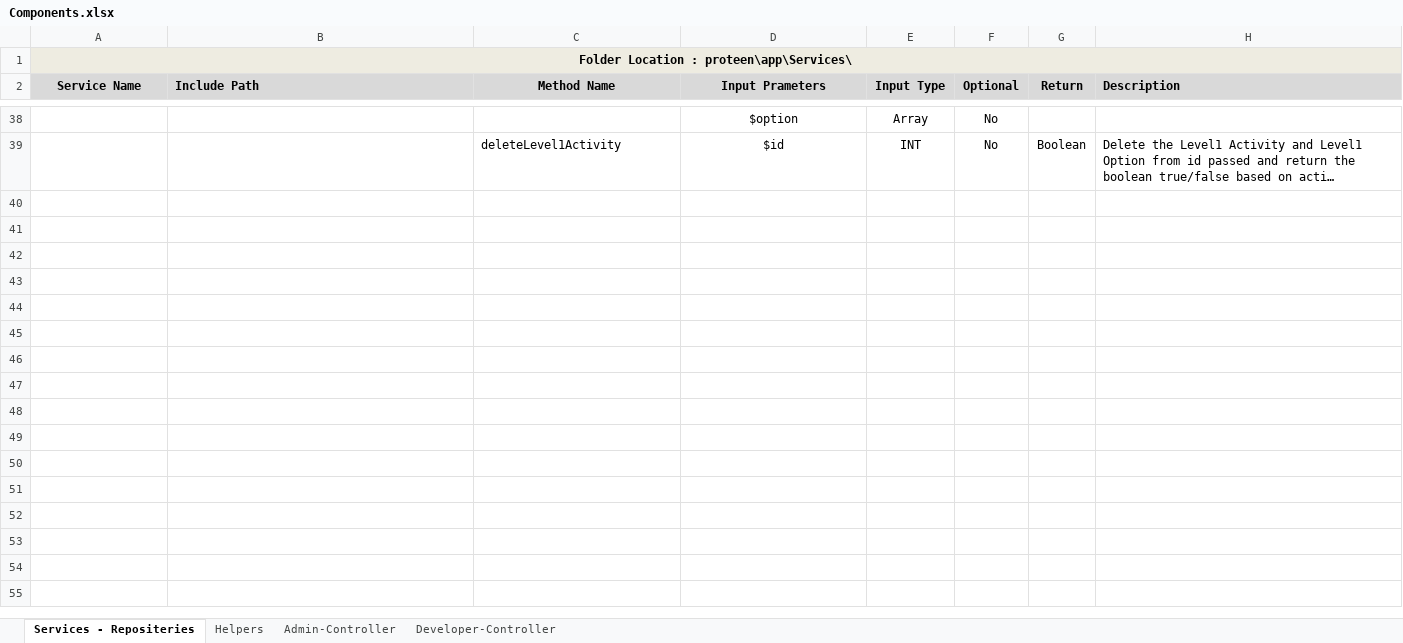
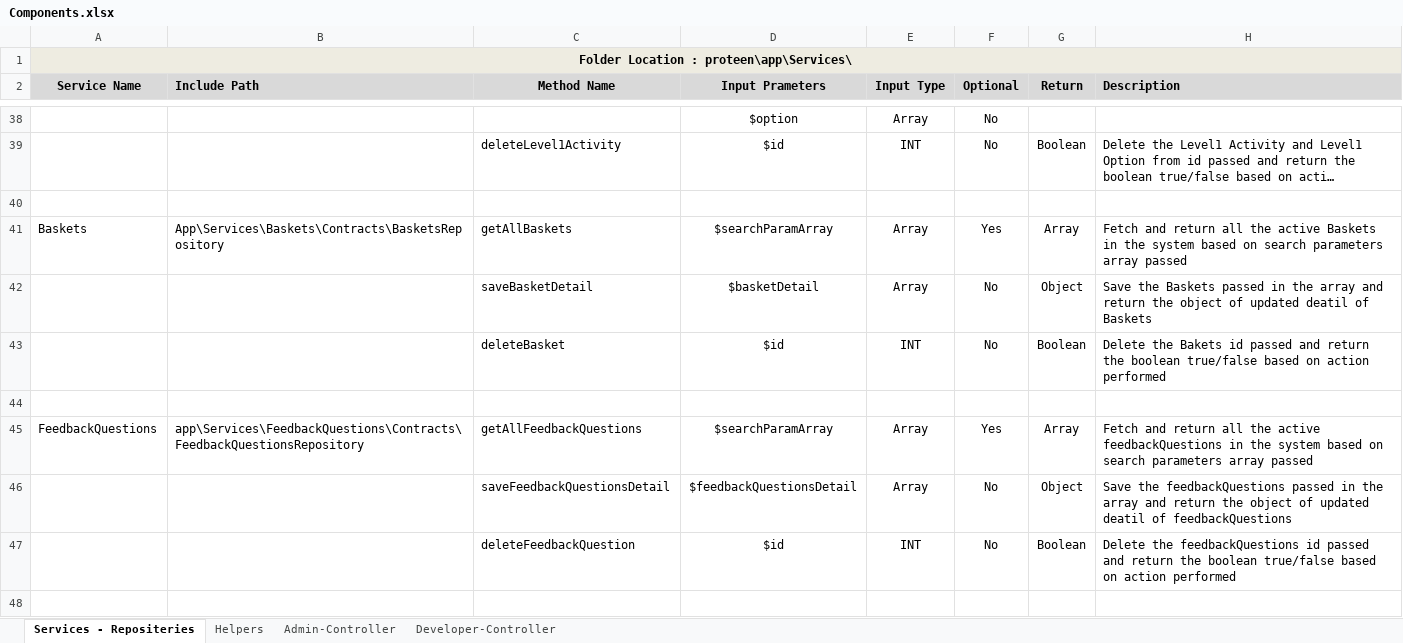
Before and after one commit to inxkrutik/proteendocs, an Excel workbook: Components.xlsx, sheet Services - Repositeries, drawn as a sheet; only a part is shown, gaps mark what is left out; long unchanged cells end in …; values as stored, in another font and other column widths than the file's, no borders; the diff covers the shown part only; the diff names each change by its address in the sheet, - before the commit and + after, or states it on an @@ line.

```diff
--- a/Components.xlsx (sheet Services - Repositeries)
+++ b/Components.xlsx (sheet Services - Repositeries)
+row 40: (empty)
+row 41: Baskets | App\Services\Baskets\Contracts\BasketsRepository | getAllBaskets | $searchParamArray | Array | Yes | Array | Fetch and return all the active Baskets in the system based on search parameters array passed
+row 42:  |  | saveBasketDetail | $basketDetail | Array | No | Object | Save the Baskets passed in the array and return the object of updated deatil of Baskets
+row 43:  |  | deleteBasket | $id | INT | No | Boolean | Delete the Bakets id passed and return the boolean true/false based on action performed
+row 44: (empty)
+row 45: FeedbackQuestions | app\Services\FeedbackQuestions\Contracts\FeedbackQuestionsRepository | getAllFeedbackQuestions | $searchParamArray | Array | Yes | Array | Fetch and return all the active feedbackQuestions in the system based on search parameters array passed
+row 46:  |  | saveFeedbackQuestionsDetail | $feedbackQuestionsDetail | Array | No | Object | Save the feedbackQuestions passed in the array and return the object of updated deatil of feedbackQuestions
+row 47:  |  | deleteFeedbackQuestion | $id | INT | No | Boolean | Delete the feedbackQuestions id passed and return the boolean true/false based on action performed
+row 48: (empty)
```
Also changed, not shown: 19 added rows elsewhere in this sheet, sheet Admin-Controller, sheet Helpers.
